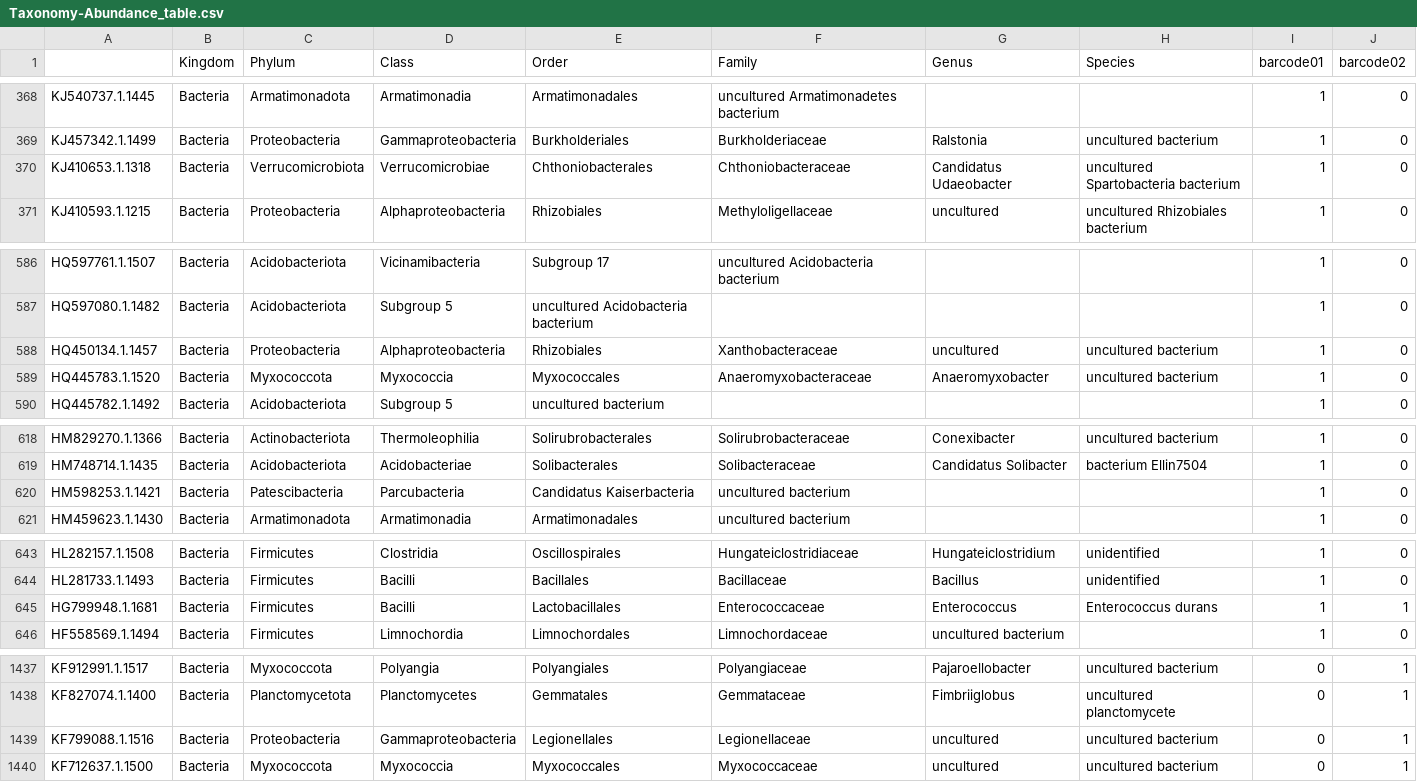
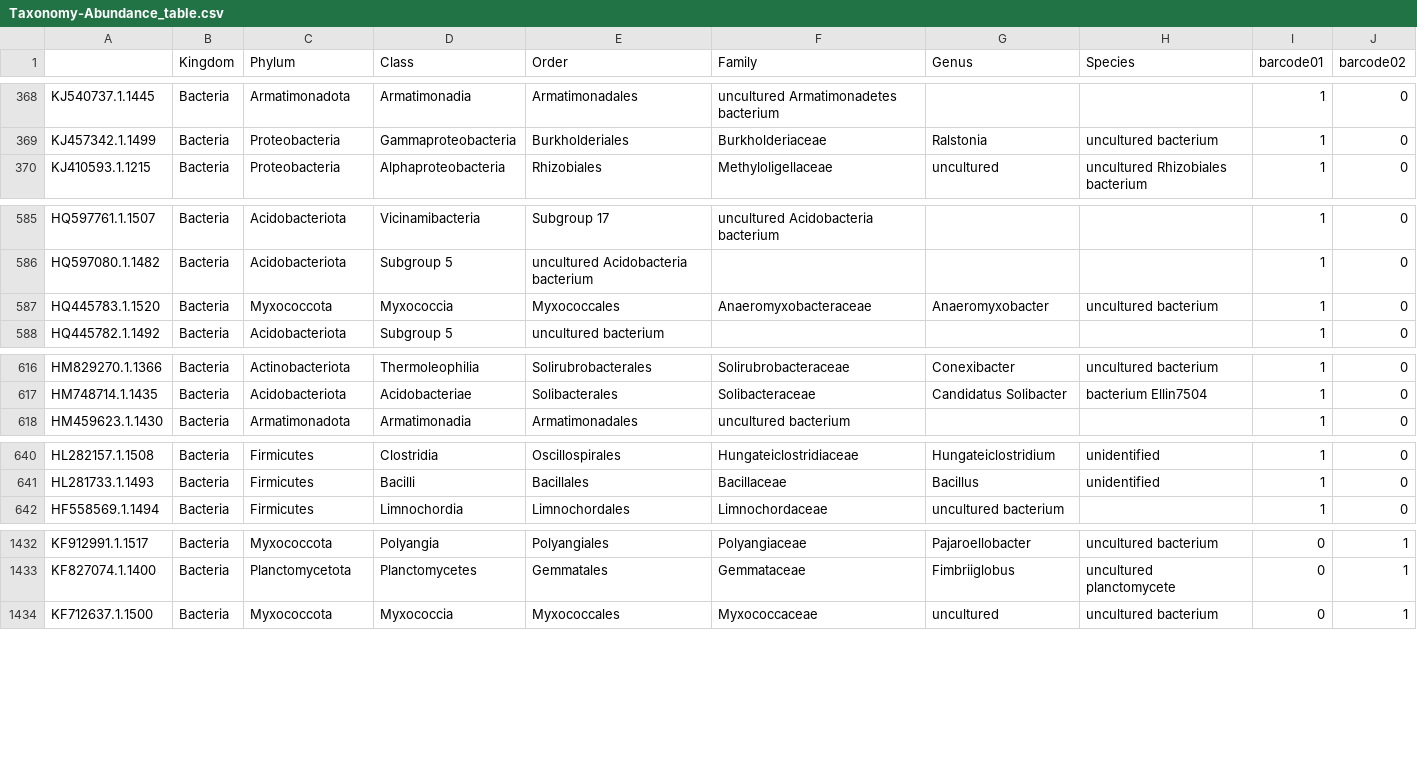
Before and after one commit to ImagoXV/NanoASV, a CSV file: SMALL/out_SMALL/Results/CSV/Taxonomy-Abundance_table.csv, drawn as a sheet; only a part is shown, gaps mark what is left out; the diff covers the shown part only.

```diff
--- a/SMALL/out_SMALL/Results/CSV/Taxonomy-Abundance_table.csv
+++ b/SMALL/out_SMALL/Results/CSV/Taxonomy-Abundance_table.csv
@@ -369,3 +369,2 @@
 "KJ457342.1.1499","Bacteria","Proteobacteria","Gammaproteobacteria","Burkholderiales","Burkholderiaceae","Ralstonia","uncultured bacterium",1,0
-"KJ410653.1.1318","Bacteria","Verrucomicrobiota","Verrucomicrobiae","Chthoniobacterales","Chthoniobacteraceae","Candidatus Udaeobacter","uncultured Spartobacteria bacterium",1,0
 "KJ410593.1.1215","Bacteria","Proteobacteria","Alphaproteobacteria","Rhizobiales","Methyloligellaceae","uncultured","uncultured Rhizobiales bacterium",1,0
@@ -587,3 +586,2 @@
 "HQ597080.1.1482","Bacteria","Acidobacteriota","Subgroup 5","uncultured Acidobacteria bacterium","","","",1,0
-"HQ450134.1.1457","Bacteria","Proteobacteria","Alphaproteobacteria","Rhizobiales","Xanthobacteraceae","uncultured","uncultured bacterium",1,0
 "HQ445783.1.1520","Bacteria","Myxococcota","Myxococcia","Myxococcales","Anaeromyxobacteraceae","Anaeromyxobacter","uncultured bacterium",1,0
@@ -619,3 +617,2 @@
 "HM748714.1.1435","Bacteria","Acidobacteriota","Acidobacteriae","Solibacterales","Solibacteraceae","Candidatus Solibacter","bacterium Ellin7504",1,0
-"HM598253.1.1421","Bacteria","Patescibacteria","Parcubacteria","Candidatus Kaiserbacteria","uncultured bacterium","","",1,0
 "HM459623.1.1430","Bacteria","Armatimonadota","Armatimonadia","Armatimonadales","uncultured bacterium","","",1,0
@@ -644,3 +641,2 @@
 "HL281733.1.1493","Bacteria","Firmicutes","Bacilli","Bacillales","Bacillaceae","Bacillus","unidentified",1,0
-"HG799948.1.1681","Bacteria","Firmicutes","Bacilli","Lactobacillales","Enterococcaceae","Enterococcus","Enterococcus durans",1,1
 "HF558569.1.1494","Bacteria","Firmicutes","Limnochordia","Limnochordales","Limnochordaceae","uncultured bacterium","",1,0
@@ -1438,3 +1433,2 @@
 "KF827074.1.1400","Bacteria","Planctomycetota","Planctomycetes","Gemmatales","Gemmataceae","Fimbriiglobus","uncultured planctomycete",0,1
-"KF799088.1.1516","Bacteria","Proteobacteria","Gammaproteobacteria","Legionellales","Legionellaceae","uncultured","uncultured bacterium",0,1
 "KF712637.1.1500","Bacteria","Myxococcota","Myxococcia","Myxococcales","Myxococcaceae","uncultured","uncultured bacterium",0,1
```
Also changed, not shown: 1 added row and 2 removed rows elsewhere in this file, SMALL/out_SMALL/Results/ASV/barcode01_abundance.tsv, SMALL/out_SMALL/Results/Exact_affiliations/barcode01_exact_affiliations.tsv, 6 other files.
